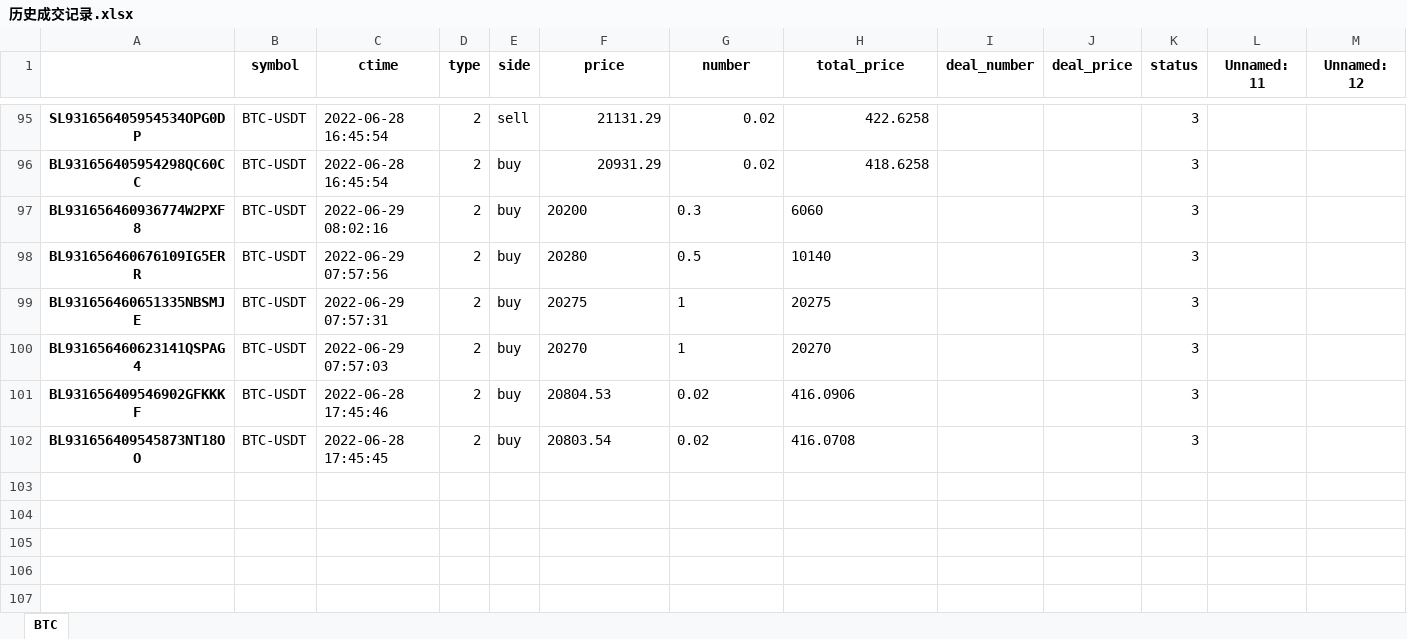
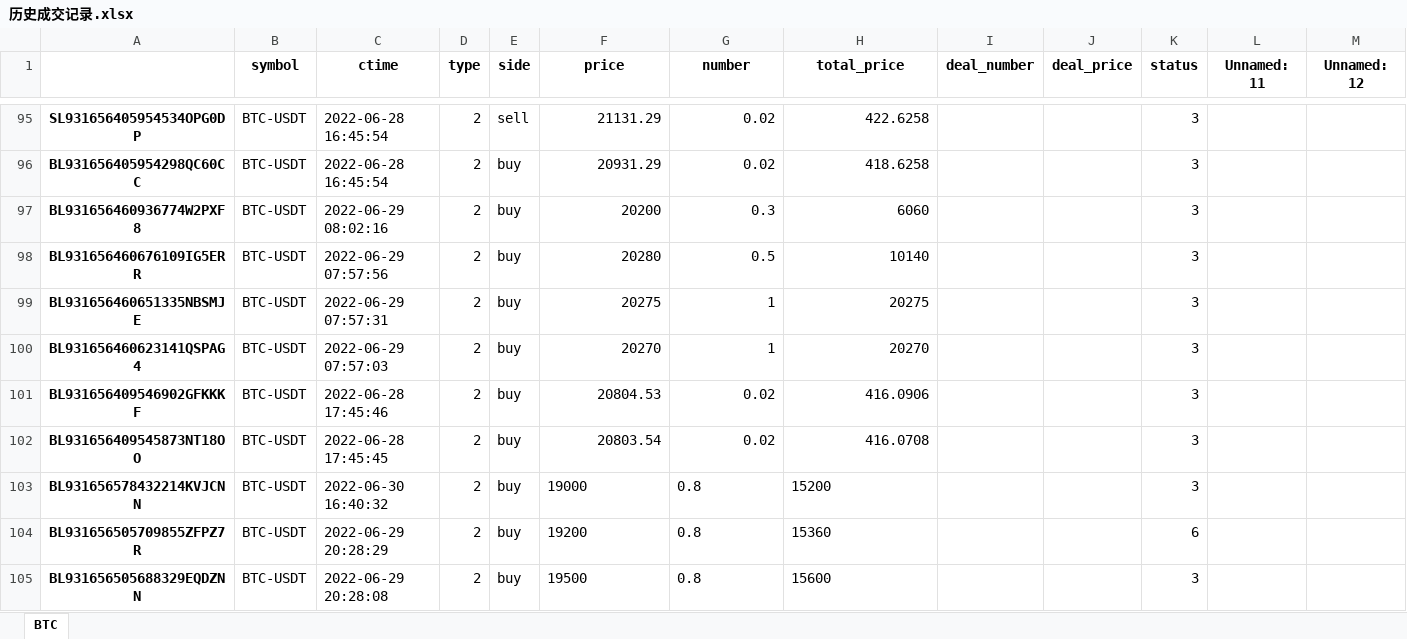
Before and after one commit to EC-TradingDesk/EC_SnowBall, an Excel workbook: 历史成交记录.xlsx, sheet BTC, drawn as a sheet; only a part is shown, gaps mark what is left out; values as stored, in another font and other column widths than the file's, no borders; rows hold the shown columns only; the diff names each change by its address in the sheet, - before the commit and + after, or states it on an @@ line.

```diff
--- a/历史成交记录.xlsx (sheet BTC)
+++ b/历史成交记录.xlsx (sheet BTC)
-F97:H102 alignment: left
+F97:H102 alignment: right
+row 103: BL931656578432214KVJCNN | BTC-USDT | 2022-06-30 16:40:32 | 2 | buy | 19000 | 0.8 | 15200 |  |  | 3
+row 104: BL931656505709855ZFPZ7R | BTC-USDT | 2022-06-29 20:28:29 | 2 | buy | 19200 | 0.8 | 15360 |  |  | 6
+row 105: BL931656505688329EQDZNN | BTC-USDT | 2022-06-29 20:28:08 | 2 | buy | 19500 | 0.8 | 15600 |  |  | 3
```
Also changed, not shown: 雪球簿记交易对冲参数_v5.xlsx, 3 other files.
